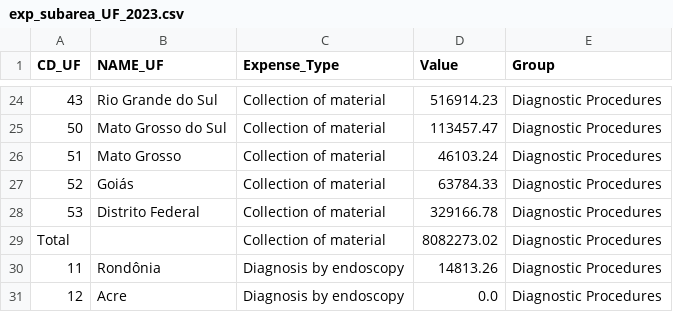
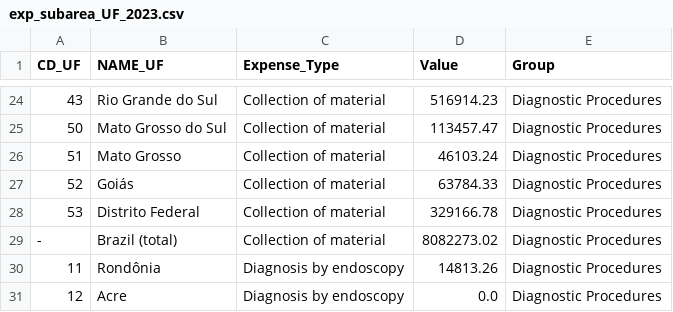
Before and after one commit to yantoniassi1/yantoniassi1.github.io, a CSV file: ProjectData/exp_subarea_UF_2023.csv, drawn as a sheet; only a part is shown, gaps mark what is left out.

Commit message:
Update exp_subarea_UF_2023.csv

```diff
--- a/ProjectData/exp_subarea_UF_2023.csv
+++ b/ProjectData/exp_subarea_UF_2023.csv
@@ -28,3 +28,3 @@ CD_UF,NAME_UF,Expense_Type,Value,Group
 53,Distrito Federal,Collection of material,329166.78,Diagnostic Procedures
-Total,,Collection of material,8082273.02,Diagnostic Procedures
+-,Brazil (total),Collection of material,8082273.02,Diagnostic Procedures
 11,Rondônia,Diagnosis by endoscopy,14813.26,Diagnostic Procedures
```
